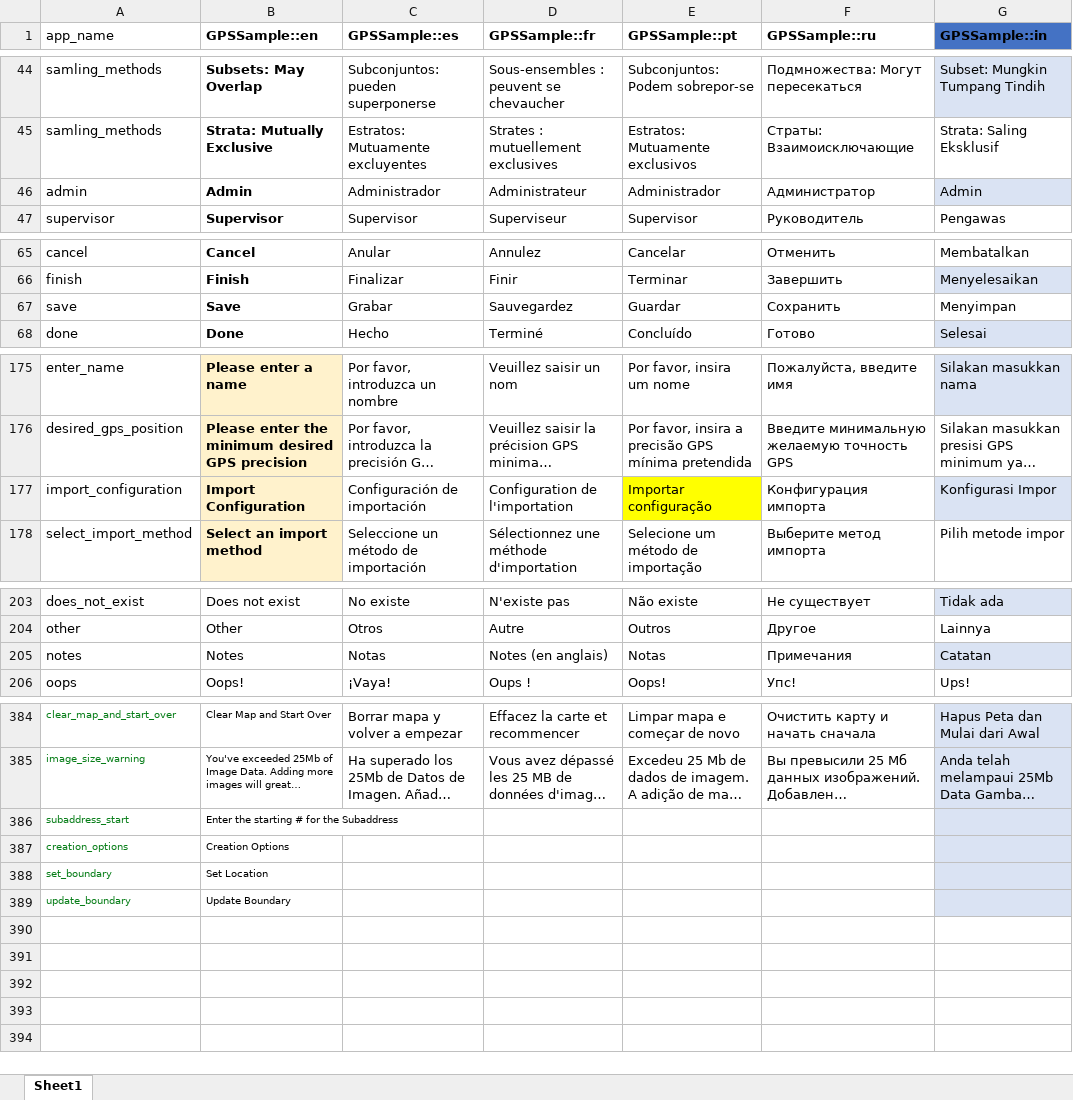
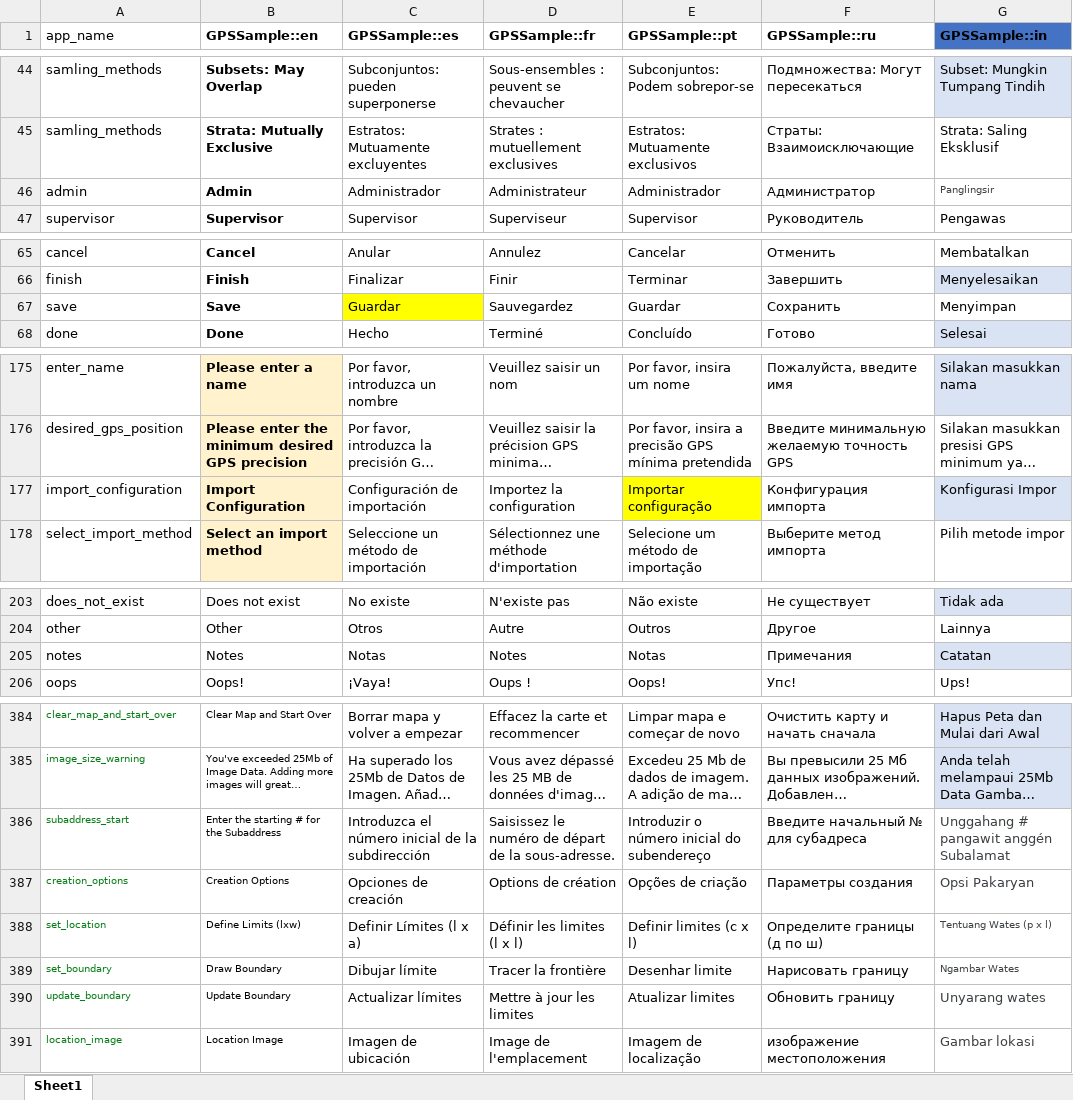
Before and after one commit to GPS-Sample/GPS-Sample, an Excel workbook: translations/translations.xlsx, sheet Sheet1, drawn as a sheet; only a part is shown, gaps mark what is left out; long unchanged cells end in …; values as stored, in another font and other column widths than the file's, no borders; table styles not drawn; removed rows and columns are numbered as before the commit, all else as after; the diff names each change by its address in the sheet, - before the commit and + after, or states it on an @@ line.

Commit message:
translation updates

```diff
--- a/translations/translations.xlsx (sheet Sheet1)
+++ b/translations/translations.xlsx (sheet Sheet1)
-G46 (GPSSample::in): Admin
+G46 (GPSSample::in): Panglingsir
@@ G46 fill: #DAE3F3 → none, text colour: black → #3C4043, text size: smaller @@
-C67 (GPSSample::es): Grabar
+C67 (GPSSample::es): Guardar
-C67 fill: none
+C67 fill: #FFFF00
-D177 (GPSSample::fr): Configuration de l'importation
+D177 (GPSSample::fr): Importez la configuration
-D205 (GPSSample::fr): Notes (en anglais)
+D205 (GPSSample::fr): Notes
-C386 (GPSSample::es): (empty)
+C386 (GPSSample::es): Introduzca el número inicial de la subdirección
-D386 (GPSSample::fr): (empty)
+D386 (GPSSample::fr): Saisissez le numéro de départ de la sous-adresse.
-E386 (GPSSample::pt): (empty)
+E386 (GPSSample::pt): Introduzir o número inicial do subendereço
-F386 (GPSSample::ru): (empty)
+F386 (GPSSample::ru): Введите начальный № для субадреса
-G386 (GPSSample::in): (empty)
+G386 (GPSSample::in): Unggahang # pangawit anggén Subalamat
-G386:G387 fill: #DAE3F3
+G386:G387 fill: none
-C387 (GPSSample::es): (empty)
+C387 (GPSSample::es): Opciones de creación
-D387 (GPSSample::fr): (empty)
+D387 (GPSSample::fr): Options de création
-E387 (GPSSample::pt): (empty)
+E387 (GPSSample::pt): Opções de criação
-F387 (GPSSample::ru): (empty)
+F387 (GPSSample::ru): Параметры создания
-G387 (GPSSample::in): (empty)
+G387 (GPSSample::in): Opsi Pakaryan
-row 388: set_boundary | Set Location
+row 388: set_location | Define Limits (lxw) | Definir Límites (l x a) | Définir les limites (l x l) | Definir limites (c x l) | Определите границы (д по ш) | Tentuang Wates (p x l)
+row 389: set_boundary | Draw Boundary | Dibujar límite | Tracer la frontière | Desenhar limite | Нарисовать границу | Ngambar Wates
-C390 (GPSSample::es): (empty)
+C390 (GPSSample::es): Actualizar límites
-D390 (GPSSample::fr): (empty)
+D390 (GPSSample::fr): Mettre à jour les limites
-E390 (GPSSample::pt): (empty)
+E390 (GPSSample::pt): Atualizar limites
-F390 (GPSSample::ru): (empty)
+F390 (GPSSample::ru): Обновить границу
-G390 (GPSSample::in): (empty)
+G390 (GPSSample::in): Unyarang wates
-G390 fill: #DAE3F3
+G390 fill: none
+row 391: location_image | Location Image | Imagen de ubicación | Image de l'emplacement | Imagem de localização | изображение местоположения | Gambar lokasi
```
Also changed, not shown: 8 other files.
